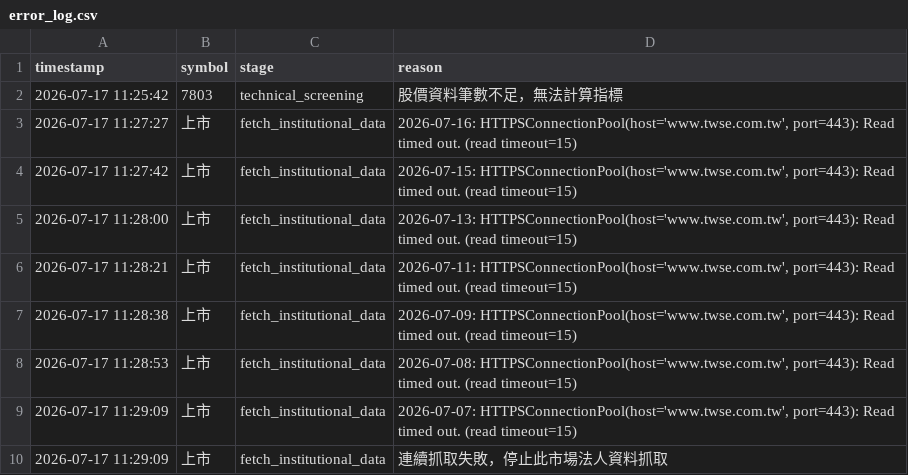
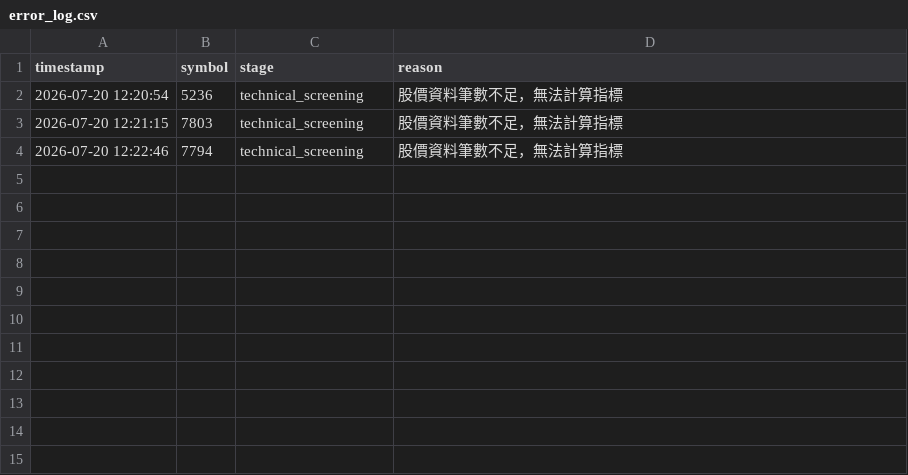
Before and after one commit to ScoppenLin/CandyTWStock, a CSV file: logs/error_log.csv, drawn as a sheet.

```diff
--- a/logs/error_log.csv
+++ b/logs/error_log.csv
@@ -1,10 +1,4 @@
 timestamp,symbol,stage,reason
-2026-07-17 11:25:42,7803,technical_screening,股價資料筆數不足，無法計算指標
-2026-07-17 11:27:27,上市,fetch_institutional_data,"2026-07-16: HTTPSConnectionPool(host='www.twse.com.tw', port=443): Read timed out. (read timeout=15)"
-2026-07-17 11:27:42,上市,fetch_institutional_data,"2026-07-15: HTTPSConnectionPool(host='www.twse.com.tw', port=443): Read timed out. (read timeout=15)"
-2026-07-17 11:28:00,上市,fetch_institutional_data,"2026-07-13: HTTPSConnectionPool(host='www.twse.com.tw', port=443): Read timed out. (read timeout=15)"
-2026-07-17 11:28:21,上市,fetch_institutional_data,"2026-07-11: HTTPSConnectionPool(host='www.twse.com.tw', port=443): Read timed out. (read timeout=15)"
-2026-07-17 11:28:38,上市,fetch_institutional_data,"2026-07-09: HTTPSConnectionPool(host='www.twse.com.tw', port=443): Read timed out. (read timeout=15)"
-2026-07-17 11:28:53,上市,fetch_institutional_data,"2026-07-08: HTTPSConnectionPool(host='www.twse.com.tw', port=443): Read timed out. (read timeout=15)"
-2026-07-17 11:29:09,上市,fetch_institutional_data,"2026-07-07: HTTPSConnectionPool(host='www.twse.com.tw', port=443): Read timed out. (read timeout=15)"
-2026-07-17 11:29:09,上市,fetch_institutional_data,連續抓取失敗，停止此市場法人資料抓取
+2026-07-20 12:20:54,5236,technical_screening,股價資料筆數不足，無法計算指標
+2026-07-20 12:21:15,7803,technical_screening,股價資料筆數不足，無法計算指標
+2026-07-20 12:22:46,7794,technical_screening,股價資料筆數不足，無法計算指標
```
Also changed, not shown: data/stock_list.csv, output/screening_result.csv, 5 other files.
